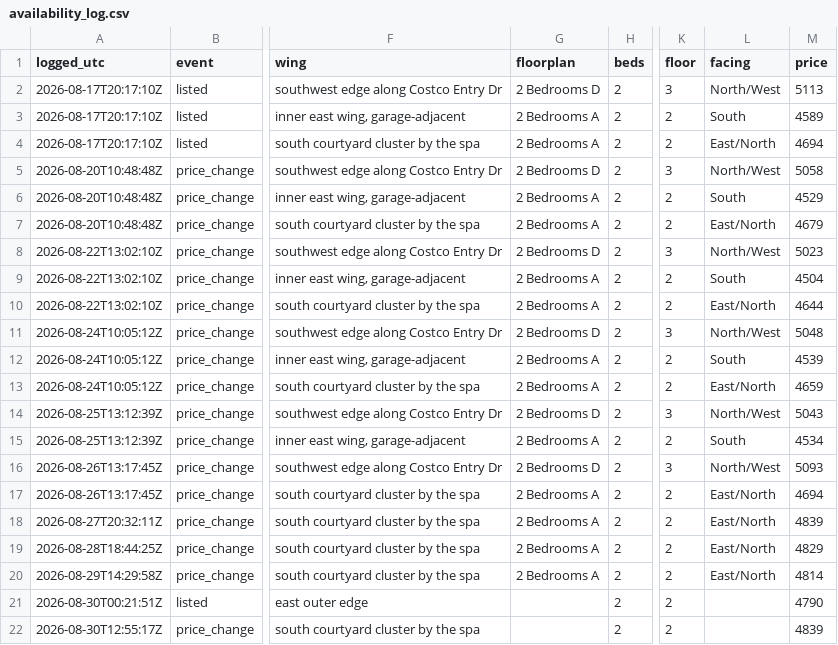
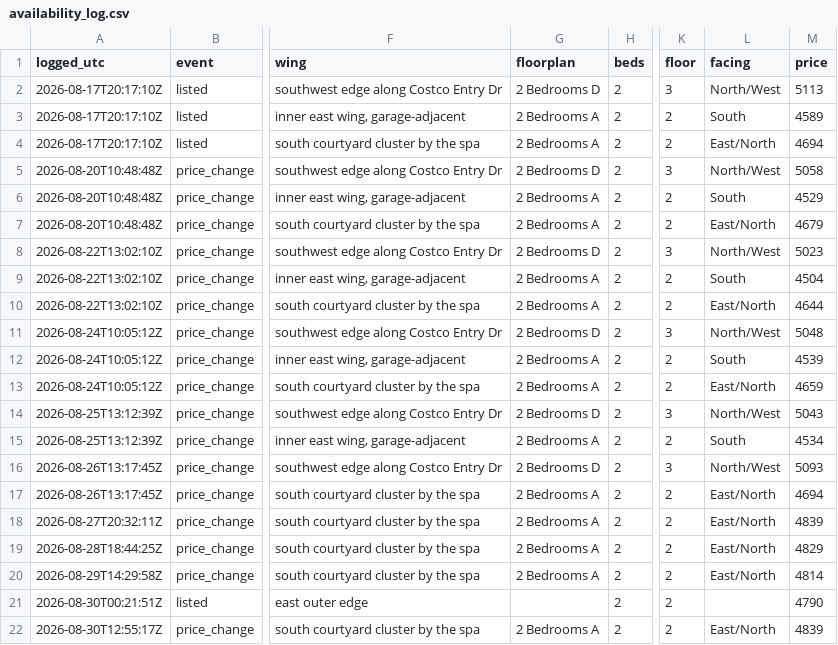
Before and after one commit to kofikid4/south-city-2bd-monitor, a CSV file: data/availability_log.csv, drawn as a sheet; only a part is shown, gaps mark what is left out; the diff names each change by its address in the sheet, - before the commit and + after, or states it on an @@ line.

```diff
--- a/data/availability_log.csv
+++ b/data/availability_log.csv
-G22 (floorplan): (empty)
+G22 (floorplan): 2 Bedrooms A
-L22 (facing): (empty)
+L22 (facing): East/North
```
Also changed, not shown: 3 other files.
